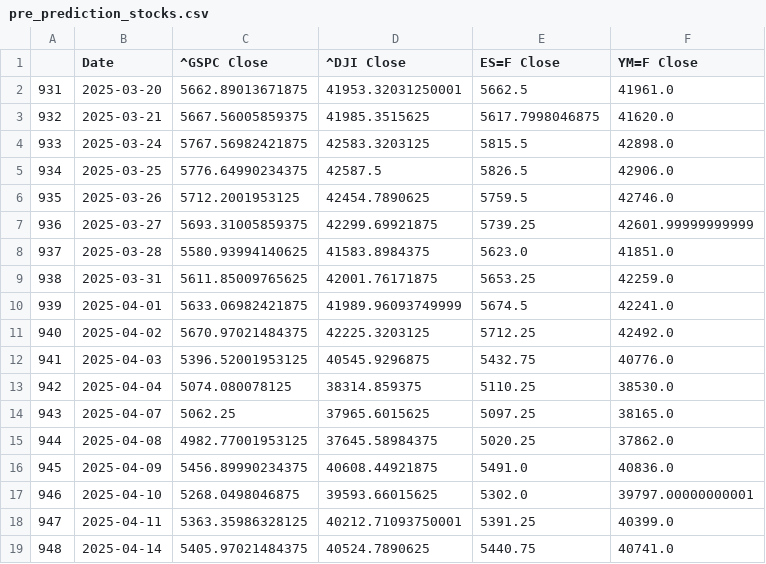
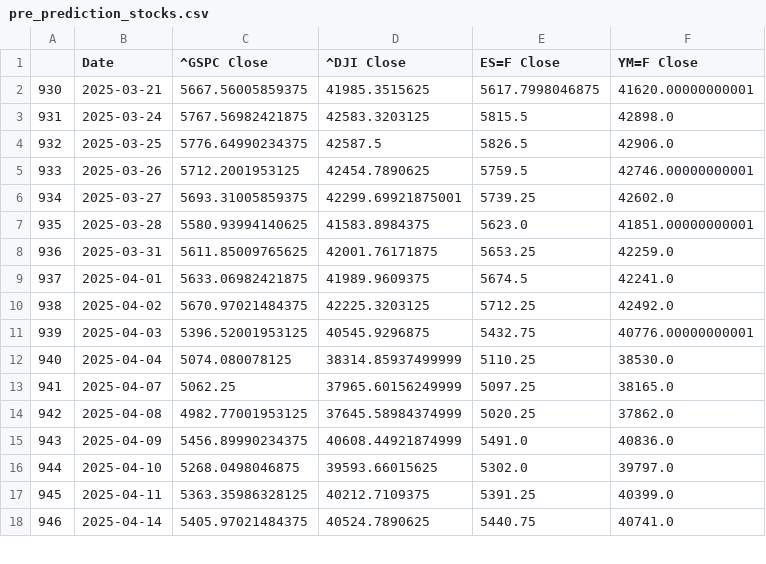
Before and after one commit to Brycekratzer/Economic-Web-DashBoard, a CSV file: data/model_projections/pre_prediction_stocks.csv, drawn as a sheet; only a part is shown; the diff covers the shown part only.

```diff
--- a/data/model_projections/pre_prediction_stocks.csv
+++ b/data/model_projections/pre_prediction_stocks.csv
@@ -1,19 +1,18 @@
 ,Date,^GSPC Close,^DJI Close,ES=F Close,YM=F Close
-931,2025-03-20,5662.89013671875,41953.32031250001,5662.5,41961.0
-932,2025-03-21,5667.56005859375,41985.3515625,5617.7998046875,41620.0
-933,2025-03-24,5767.56982421875,42583.3203125,5815.5,42898.0
-934,2025-03-25,5776.64990234375,42587.5,5826.5,42906.0
-935,2025-03-26,5712.2001953125,42454.7890625,5759.5,42746.0
-936,2025-03-27,5693.31005859375,42299.69921875,5739.25,42601.99999999999
-937,2025-03-28,5580.93994140625,41583.8984375,5623.0,41851.0
-938,2025-03-31,5611.85009765625,42001.76171875,5653.25,42259.0
-939,2025-04-01,5633.06982421875,41989.96093749999,5674.5,42241.0
-940,2025-04-02,5670.97021484375,42225.3203125,5712.25,42492.0
-941,2025-04-03,5396.52001953125,40545.9296875,5432.75,40776.0
-942,2025-04-04,5074.080078125,38314.859375,5110.25,38530.0
-943,2025-04-07,5062.25,37965.6015625,5097.25,38165.0
-944,2025-04-08,4982.77001953125,37645.58984375,5020.25,37862.0
-945,2025-04-09,5456.89990234375,40608.44921875,5491.0,40836.0
-946,2025-04-10,5268.0498046875,39593.66015625,5302.0,39797.00000000001
-947,2025-04-11,5363.35986328125,40212.71093750001,5391.25,40399.0
-948,2025-04-14,5405.97021484375,40524.7890625,5440.75,40741.0
+930,2025-03-21,5667.56005859375,41985.3515625,5617.7998046875,41620.00000000001
+931,2025-03-24,5767.56982421875,42583.3203125,5815.5,42898.0
+932,2025-03-25,5776.64990234375,42587.5,5826.5,42906.0
+933,2025-03-26,5712.2001953125,42454.7890625,5759.5,42746.00000000001
+934,2025-03-27,5693.31005859375,42299.69921875001,5739.25,42602.0
+935,2025-03-28,5580.93994140625,41583.8984375,5623.0,41851.00000000001
+936,2025-03-31,5611.85009765625,42001.76171875,5653.25,42259.0
+937,2025-04-01,5633.06982421875,41989.9609375,5674.5,42241.0
+938,2025-04-02,5670.97021484375,42225.3203125,5712.25,42492.0
+939,2025-04-03,5396.52001953125,40545.9296875,5432.75,40776.00000000001
+940,2025-04-04,5074.080078125,38314.85937499999,5110.25,38530.0
+941,2025-04-07,5062.25,37965.60156249999,5097.25,38165.0
+942,2025-04-08,4982.77001953125,37645.58984374999,5020.25,37862.0
+943,2025-04-09,5456.89990234375,40608.44921874999,5491.0,40836.0
+944,2025-04-10,5268.0498046875,39593.66015625,5302.0,39797.0
+945,2025-04-11,5363.35986328125,40212.7109375,5391.25,40399.0
+946,2025-04-14,5405.97021484375,40524.7890625,5440.75,40741.0
```
Also changed, not shown: 2 added rows, 1 removed row and 16 edited cells elsewhere in this file, data/model_data/Post_Norm_Model_Data.csv, data/model_data/Pre_Norm_Model_Data.csv, 17 other files.
